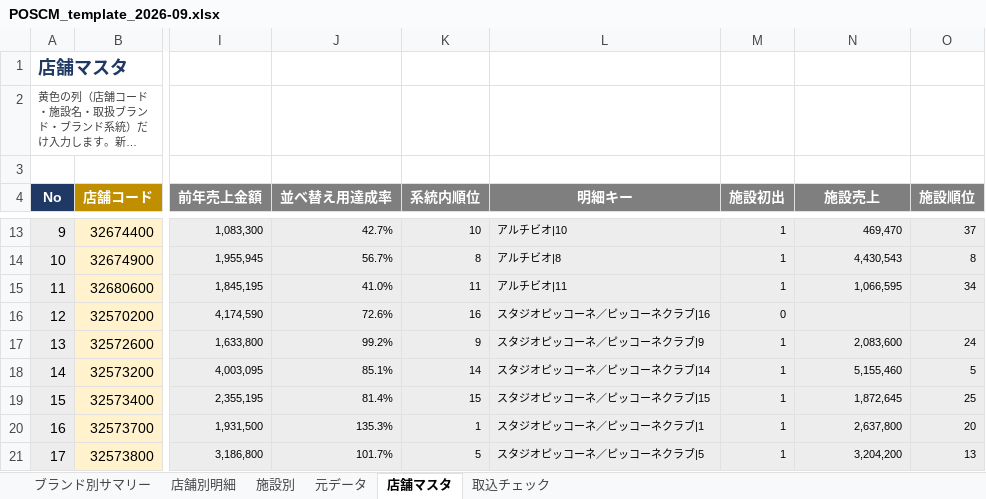
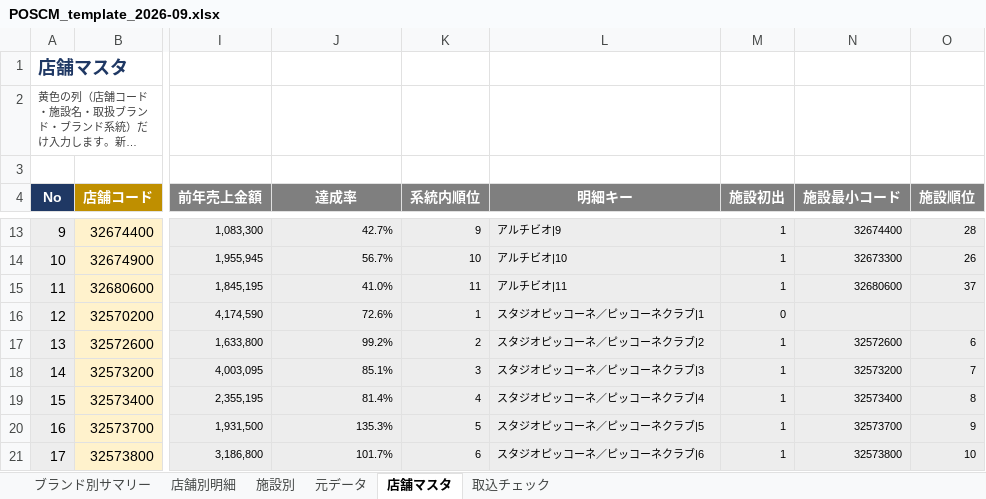
Before and after one commit to maekou-afk/claude, an Excel workbook: output/POSCM_template_2026-09.xlsx, sheet 店舗マスタ, drawn as a sheet; only a part is shown, gaps mark what is left out; long unchanged cells end in …; values as stored, in another font and other column widths than the file's, no borders; charts and pictures not drawn; the diff covers the shown part only; the diff names each change by its address in the sheet, - before the commit and + after, or states it on an @@ line.

```diff
--- a/output/POSCM_template_2026-09.xlsx (sheet 店舗マスタ)
+++ b/output/POSCM_template_2026-09.xlsx (sheet 店舗マスタ)
-J4: 並べ替え用達成率
+J4: 達成率
-N4: 施設売上
+N4: 施設最小コード
-K13 (系統内順位): 10
+K13 (系統内順位): 9
-L13 (明細キー): アルチビオ|10
+L13 (明細キー): アルチビオ|9
-N13 (施設最小コード): 469,470
+N13 (施設最小コード): 32674400
-O13 (施設順位): 37
+O13 (施設順位): 28
-K14 (系統内順位): 8
+K14 (系統内順位): 10
-L14 (明細キー): アルチビオ|8
+L14 (明細キー): アルチビオ|10
-N14 (施設最小コード): 4,430,543
+N14 (施設最小コード): 32673300
-O14 (施設順位): 8
+O14 (施設順位): 26
-N15 (施設最小コード): 1,066,595
+N15 (施設最小コード): 32680600
-O15 (施設順位): 34
+O15 (施設順位): 37
-K16 (系統内順位): 16
+K16 (系統内順位): 1
-L16 (明細キー): スタジオピッコーネ／ピッコーネクラブ|16
+L16 (明細キー): スタジオピッコーネ／ピッコーネクラブ|1
-K17 (系統内順位): 9
+K17 (系統内順位): 2
-L17 (明細キー): スタジオピッコーネ／ピッコーネクラブ|9
+L17 (明細キー): スタジオピッコーネ／ピッコーネクラブ|2
-N17 (施設最小コード): 2,083,600
+N17 (施設最小コード): 32572600
-O17 (施設順位): 24
+O17 (施設順位): 6
-K18 (系統内順位): 14
+K18 (系統内順位): 3
-L18 (明細キー): スタジオピッコーネ／ピッコーネクラブ|14
+L18 (明細キー): スタジオピッコーネ／ピッコーネクラブ|3
-N18 (施設最小コード): 5,155,460
+N18 (施設最小コード): 32573200
-O18 (施設順位): 5
+O18 (施設順位): 7
-K19 (系統内順位): 15
+K19 (系統内順位): 4
-L19 (明細キー): スタジオピッコーネ／ピッコーネクラブ|15
+L19 (明細キー): スタジオピッコーネ／ピッコーネクラブ|4
-N19 (施設最小コード): 1,872,645
+N19 (施設最小コード): 32573400
-O19 (施設順位): 25
+O19 (施設順位): 8
-K20 (系統内順位): 1
+K20 (系統内順位): 5
-L20 (明細キー): スタジオピッコーネ／ピッコーネクラブ|1
+L20 (明細キー): スタジオピッコーネ／ピッコーネクラブ|5
-N20 (施設最小コード): 2,637,800
+N20 (施設最小コード): 32573700
-O20 (施設順位): 20
+O20 (施設順位): 9
-K21 (系統内順位): 5
+K21 (系統内順位): 6
-L21 (明細キー): スタジオピッコーネ／ピッコーネクラブ|5
+L21 (明細キー): スタジオピッコーネ／ピッコーネクラブ|6
-N21 (施設最小コード): 3,204,200
+N21 (施設最小コード): 32573800
-O21 (施設順位): 13
+O21 (施設順位): 10
```
Also changed, not shown: 115 edited cells elsewhere in this sheet, sheet 施設別, sheet 店舗別明細, formulas that keep their value, output/POSCM_template_2026-10.xlsx.
